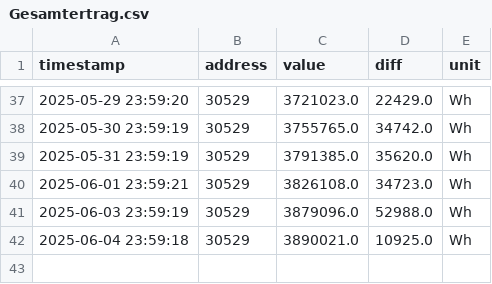
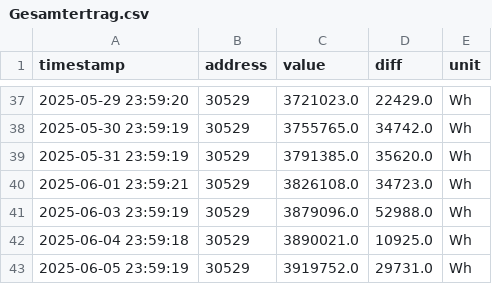
Before and after one commit to rui1610/solar, a CSV file: data/devices/sma/Gesamtertrag.csv, drawn as a sheet; only a part is shown, gaps mark what is left out; the diff names each change by its address in the sheet, - before the commit and + after, or states it on an @@ line.

Commit message:
updated measurement data 2025-06-05T23:59:22.516419+02:00

```diff
--- a/data/devices/sma/Gesamtertrag.csv
+++ b/data/devices/sma/Gesamtertrag.csv
+row 43: 2025-06-05 23:59:19 | 30529 | 3919752.0 | 29731.0 | Wh
```
Also changed, not shown: data/devices/sma/Tagesertrag.csv, data/devices/sma/Zaehlerstand Bezugszaehler.csv, 4 other files.
